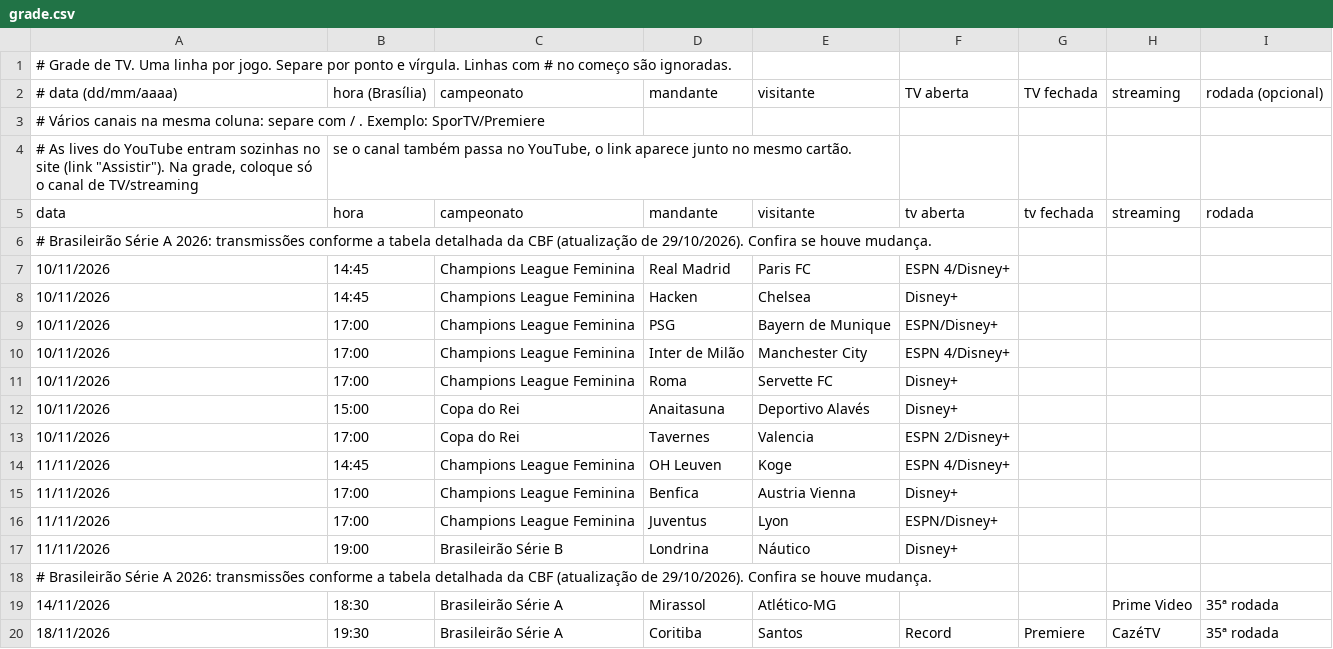
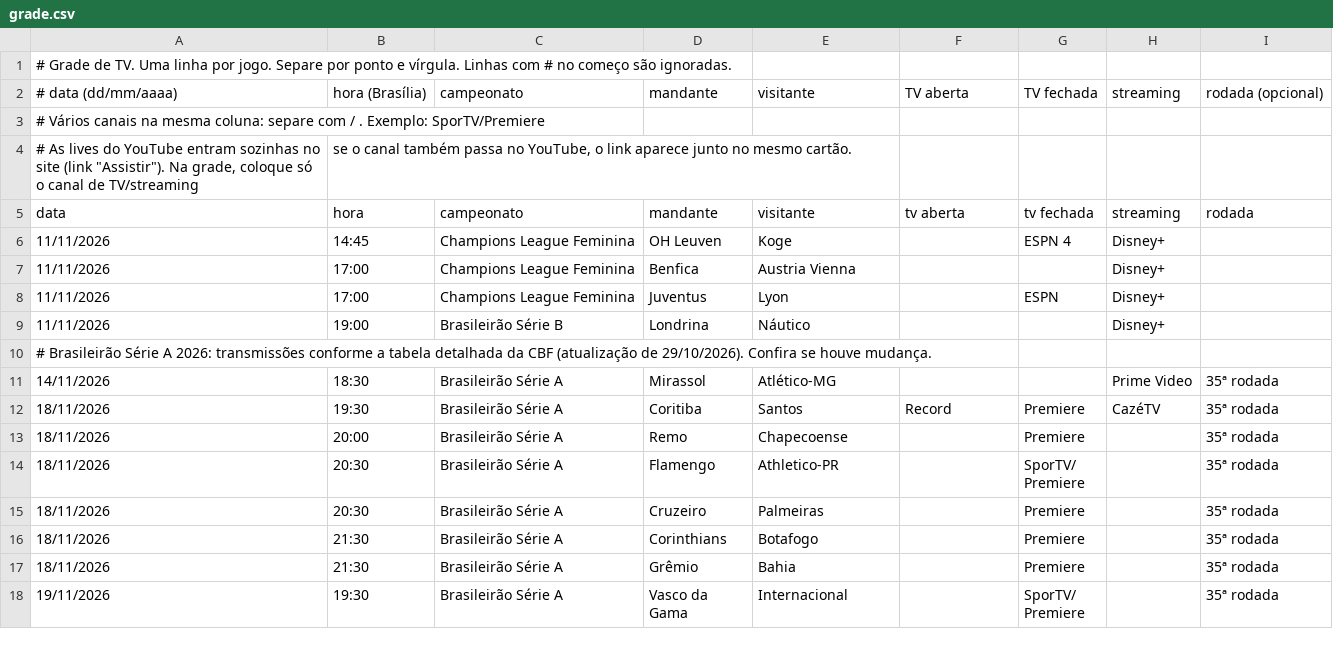
Before and after one commit to emqualcanal/emqualcanal, a CSV file: grade.csv, drawn as a sheet; only a part is shown; the shorter side is filled out with more unchanged rows; the diff covers the shown part only.

Commit message:
Update grade.csv with new match fixtures
Removed outdated matches and added new fixtures for various leagues.

```diff
--- a/grade.csv
+++ b/grade.csv
@@ -5,14 +5,6 @@
 data;hora;campeonato;mandante;visitante;tv aberta;tv fechada;streaming;rodada
-# Brasileirão Série A 2026: transmissões conforme a tabela detalhada da CBF (atualização de 29/10/2026). Confira se houve mudança.
-10/11/2026;14:45;Champions League Feminina;Real Madrid;Paris FC;ESPN 4/Disney+
-10/11/2026;14:45;Champions League Feminina;Hacken;Chelsea;Disney+
-10/11/2026;17:00;Champions League Feminina;PSG;Bayern de Munique;ESPN/Disney+
-10/11/2026;17:00;Champions League Feminina;Inter de Milão;Manchester City;ESPN 4/Disney+
-10/11/2026;17:00;Champions League Feminina;Roma;Servette FC;Disney+
-10/11/2026;15:00;Copa do Rei;Anaitasuna;Deportivo Alavés;Disney+
-10/11/2026;17:00;Copa do Rei;Tavernes;Valencia;ESPN 2/Disney+
-11/11/2026;14:45;Champions League Feminina;OH Leuven;Koge;ESPN 4/Disney+
-11/11/2026;17:00;Champions League Feminina;Benfica;Austria Vienna;Disney+
-11/11/2026;17:00;Champions League Feminina;Juventus;Lyon;ESPN/Disney+
-11/11/2026;19:00;Brasileirão Série B;Londrina;Náutico;Disney+
+11/11/2026;14:45;Champions League Feminina;OH Leuven;Koge;;ESPN 4;Disney+;
+11/11/2026;17:00;Champions League Feminina;Benfica;Austria Vienna;;;Disney+;
+11/11/2026;17:00;Champions League Feminina;Juventus;Lyon;;ESPN;Disney+;
+11/11/2026;19:00;Brasileirão Série B;Londrina;Náutico;;;Disney+;
 # Brasileirão Série A 2026: transmissões conforme a tabela detalhada da CBF (atualização de 29/10/2026). Confira se houve mudança.
```
Also changed, not shown: 15 added rows and 3 edited cells elsewhere in this file.
